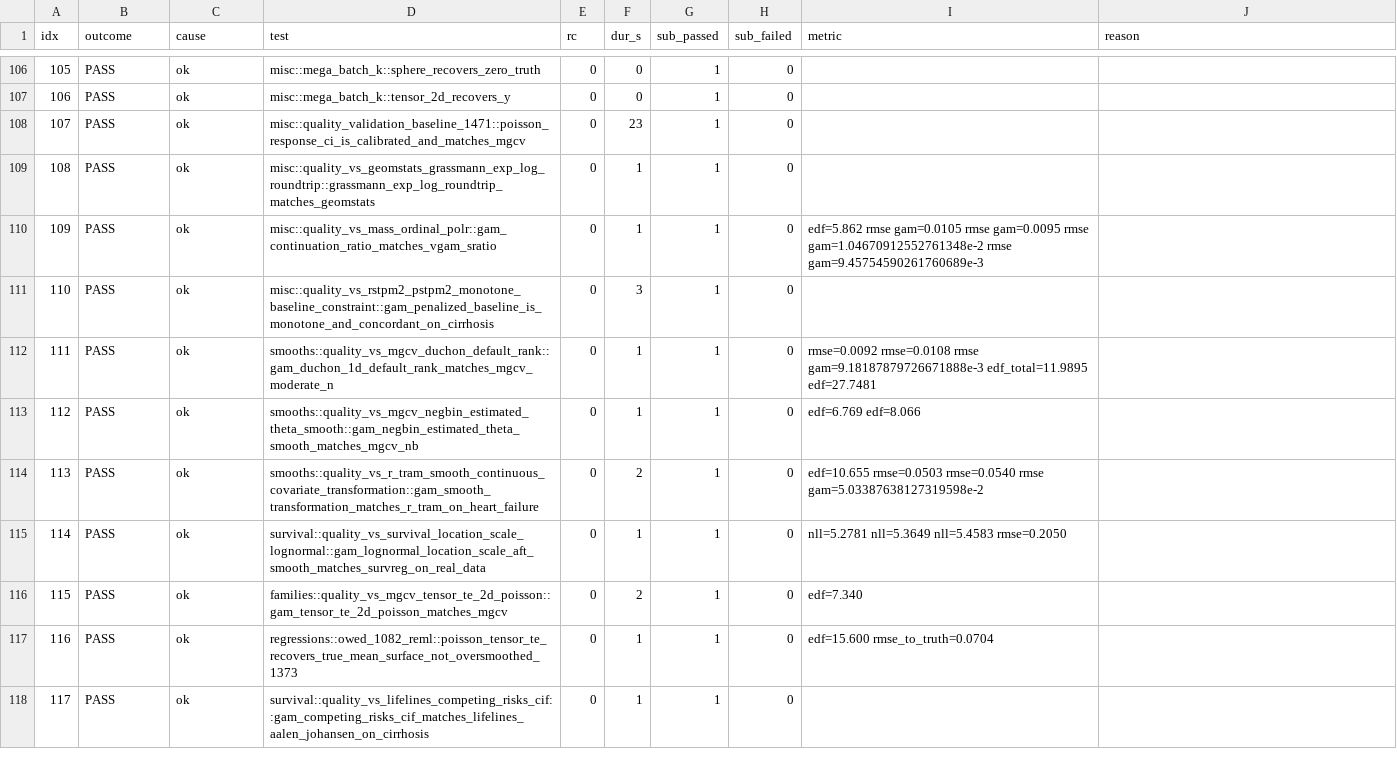
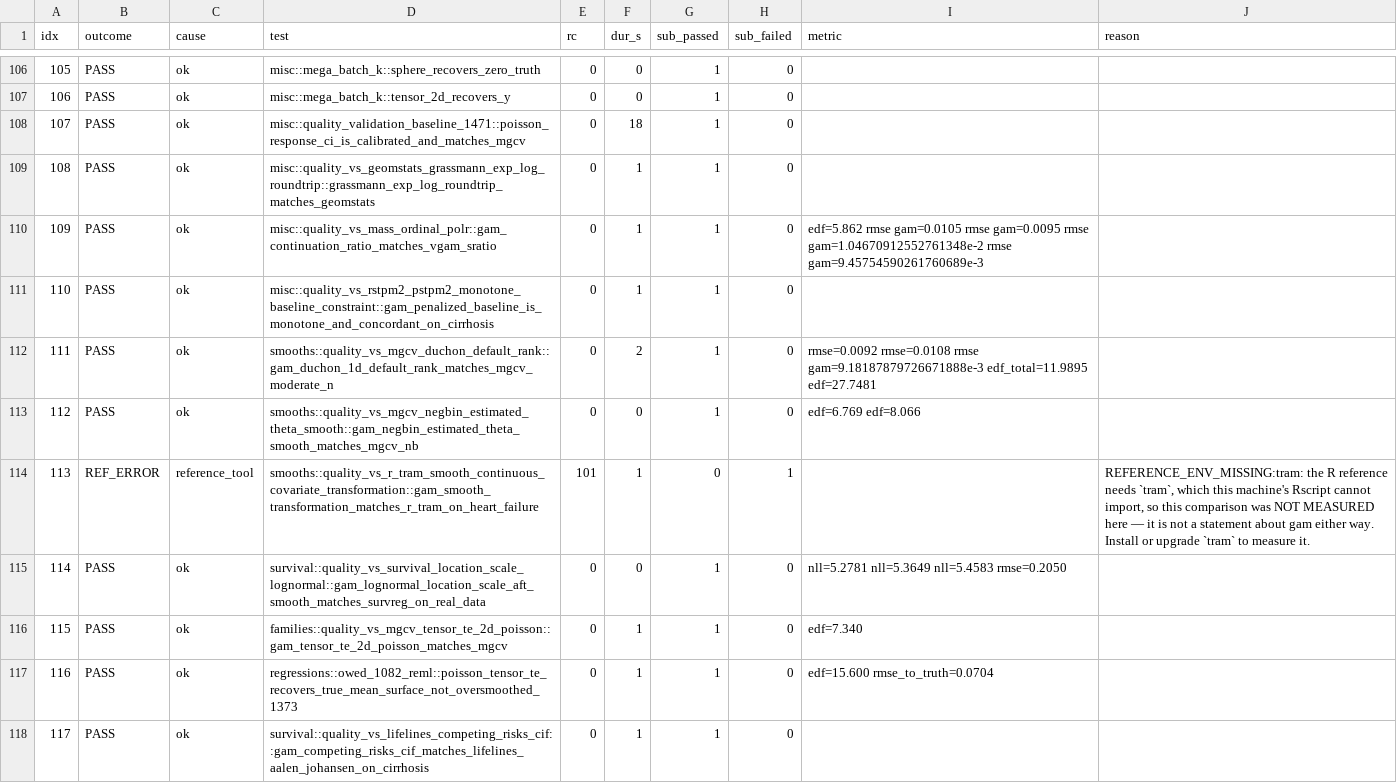
Before and after one commit to SauersML/gam, a TSV file: bench/gha_results/reference-quality/quality_results.tsv, drawn as a sheet; only a part is shown, gaps mark what is left out; the diff covers the shown part only.

```diff
--- a/bench/gha_results/reference-quality/quality_results.tsv
+++ b/bench/gha_results/reference-quality/quality_results.tsv
@@ -107,11 +107,11 @@ idx	outcome	cause	test	rc	dur_s	sub_passed	sub_failed	metric	reason
 106	PASS	ok	misc::mega_batch_k::tensor_2d_recovers_y	0	0	1	0		
-107	PASS	ok	misc::quality_validation_baseline_1471::poisson_response_ci_is_calibrated_and_matches_mgcv	0	23	1	0		
+107	PASS	ok	misc::quality_validation_baseline_1471::poisson_response_ci_is_calibrated_and_matches_mgcv	0	18	1	0		
 108	PASS	ok	misc::quality_vs_geomstats_grassmann_exp_log_roundtrip::grassmann_exp_log_roundtrip_matches_geomstats	0	1	1	0		
 109	PASS	ok	misc::quality_vs_mass_ordinal_polr::gam_continuation_ratio_matches_vgam_sratio	0	1	1	0	edf=5.862 rmse gam=0.0105 rmse gam=0.0095 rmse gam=1.04670912552761348e-2 rmse gam=9.45754590261760689e-3 	
-110	PASS	ok	misc::quality_vs_rstpm2_pstpm2_monotone_baseline_constraint::gam_penalized_baseline_is_monotone_and_concordant_on_cirrhosis	0	3	1	0		
-111	PASS	ok	smooths::quality_vs_mgcv_duchon_default_rank::gam_duchon_1d_default_rank_matches_mgcv_moderate_n	0	1	1	0	rmse=0.0092 rmse=0.0108 rmse gam=9.18187879726671888e-3 edf_total=11.9895 edf=27.7481 	
-112	PASS	ok	smooths::quality_vs_mgcv_negbin_estimated_theta_smooth::gam_negbin_estimated_theta_smooth_matches_mgcv_nb	0	1	1	0	edf=6.769 edf=8.066 	
-113	PASS	ok	smooths::quality_vs_r_tram_smooth_continuous_covariate_transformation::gam_smooth_transformation_matches_r_tram_on_heart_failure	0	2	1	0	edf=10.655 rmse=0.0503 rmse=0.0540 rmse gam=5.03387638127319598e-2 	
-114	PASS	ok	survival::quality_vs_survival_location_scale_lognormal::gam_lognormal_location_scale_aft_smooth_matches_survreg_on_real_data	0	1	1	0	nll=5.2781 nll=5.3649 nll=5.4583 rmse=0.2050 	
-115	PASS	ok	families::quality_vs_mgcv_tensor_te_2d_poisson::gam_tensor_te_2d_poisson_matches_mgcv	0	2	1	0	edf=7.340 	
+110	PASS	ok	misc::quality_vs_rstpm2_pstpm2_monotone_baseline_constraint::gam_penalized_baseline_is_monotone_and_concordant_on_cirrhosis	0	1	1	0		
+111	PASS	ok	smooths::quality_vs_mgcv_duchon_default_rank::gam_duchon_1d_default_rank_matches_mgcv_moderate_n	0	2	1	0	rmse=0.0092 rmse=0.0108 rmse gam=9.18187879726671888e-3 edf_total=11.9895 edf=27.7481 	
+112	PASS	ok	smooths::quality_vs_mgcv_negbin_estimated_theta_smooth::gam_negbin_estimated_theta_smooth_matches_mgcv_nb	0	0	1	0	edf=6.769 edf=8.066 	
+113	REF_ERROR	reference_tool	smooths::quality_vs_r_tram_smooth_continuous_covariate_transformation::gam_smooth_transformation_matches_r_tram_on_heart_failure	101	1	0	1		REFERENCE_ENV_MISSING:tram: the R reference needs `tram`, which this machine's Rscript cannot import, so this comparison was NOT MEASURED here — it is not a statement about gam either way. Install or upgrade `tram` to measure it.
+114	PASS	ok	survival::quality_vs_survival_location_scale_lognormal::gam_lognormal_location_scale_aft_smooth_matches_survreg_on_real_data	0	0	1	0	nll=5.2781 nll=5.3649 nll=5.4583 rmse=0.2050 	
+115	PASS	ok	families::quality_vs_mgcv_tensor_te_2d_poisson::gam_tensor_te_2d_poisson_matches_mgcv	0	1	1	0	edf=7.340 	
 116	PASS	ok	regressions::owed_1082_reml::poisson_tensor_te_recovers_true_mean_surface_not_oversmoothed_1373	0	1	1	0	edf=15.600 rmse_to_truth=0.0704 	
```
Also changed, not shown: 150 edited cells elsewhere in this file, 3 other files.
